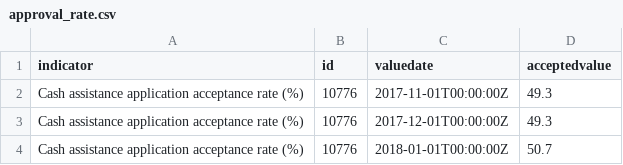
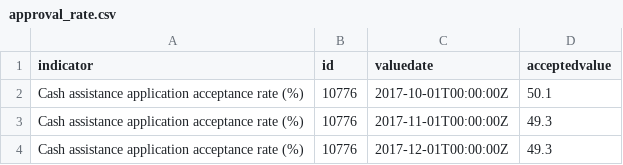
Before and after one commit to pspauster/public-assistance-denials, a CSV file: data/approval_rate.csv, drawn as a sheet; only a part is shown; the shorter side is filled out with more unchanged rows; the diff names each change by its address in the sheet, - before the commit and + after, or states it on an @@ line.

```diff
--- a/data/approval_rate.csv
+++ b/data/approval_rate.csv
+row 2: Cash assistance application acceptance rate (%) | 10776 | 2017-10-01T00:00:00Z | 50.1
```
Also changed, not shown: data/applications_monthly.csv, data/caseload_monthly.csv, 2 other files.
